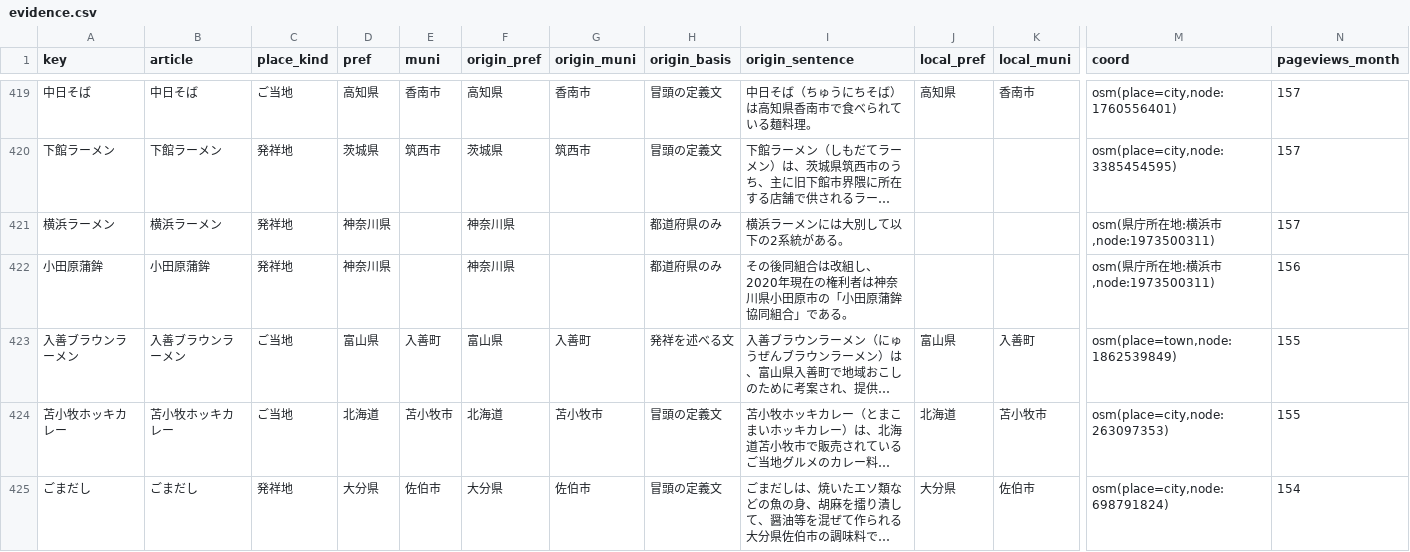
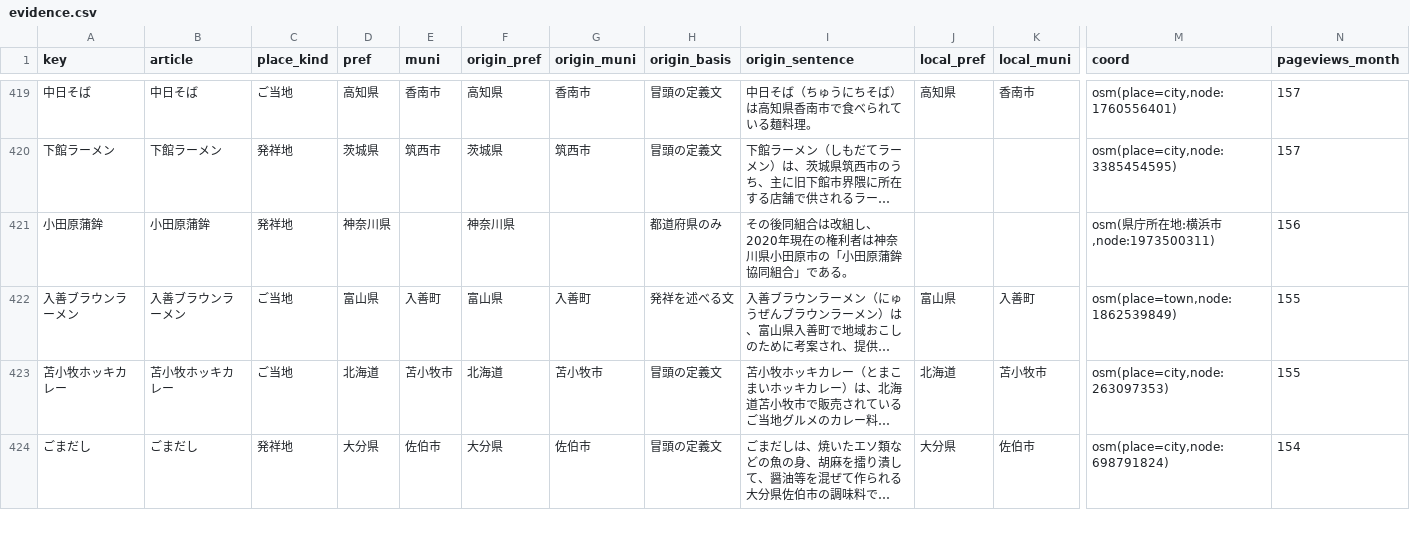
Before and after one commit to rtcode337/travel-log-data, a CSV file: gotouchi_gourmet/evidence.csv, drawn as a sheet; only a part is shown, gaps mark what is left out; long unchanged cells end in …; rows hold the shown columns only; the diff names each change by its address in the sheet, - before the commit and + after, or states it on an @@ line.

```diff
--- a/gotouchi_gourmet/evidence.csv
+++ b/gotouchi_gourmet/evidence.csv
-row 421: 横浜ラーメン | 横浜ラーメン | 発祥地 | 神奈川県 |  | 神奈川県 |  | 都道府県のみ | 横浜ラーメンには大別して以下の2系統がある。 |  |  | osm(県庁所在地:横浜市,node:1973500311) | 157
```
Also changed, not shown: gotouchi_gourmet/spots.csv, 3 other files.
